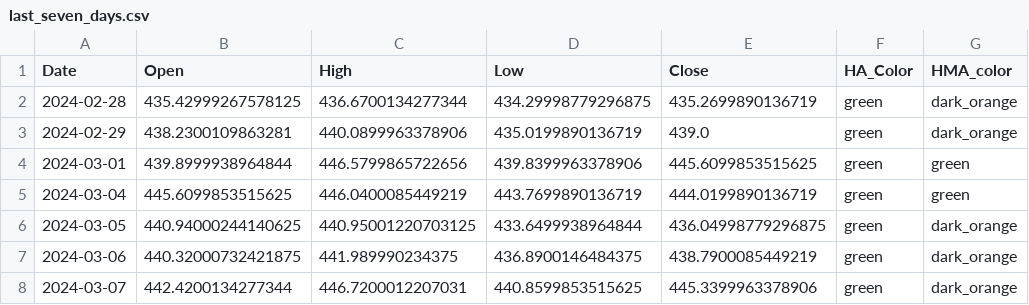
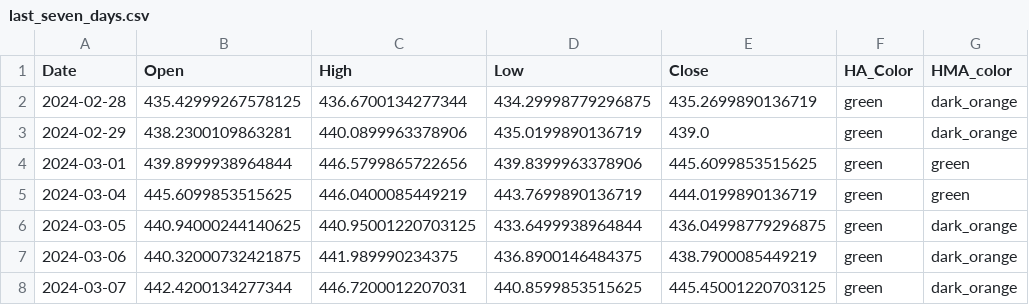
Before and after one commit to rbnyng/trend_alert, a CSV file: last_seven_days.csv, drawn as a sheet; only a part is shown; the diff names each change by its address in the sheet, - before the commit and + after, or states it on an @@ line.

```diff
--- a/last_seven_days.csv
+++ b/last_seven_days.csv
-E8 (Close): 445.3399963378906
+E8 (Close): 445.45001220703125
```
